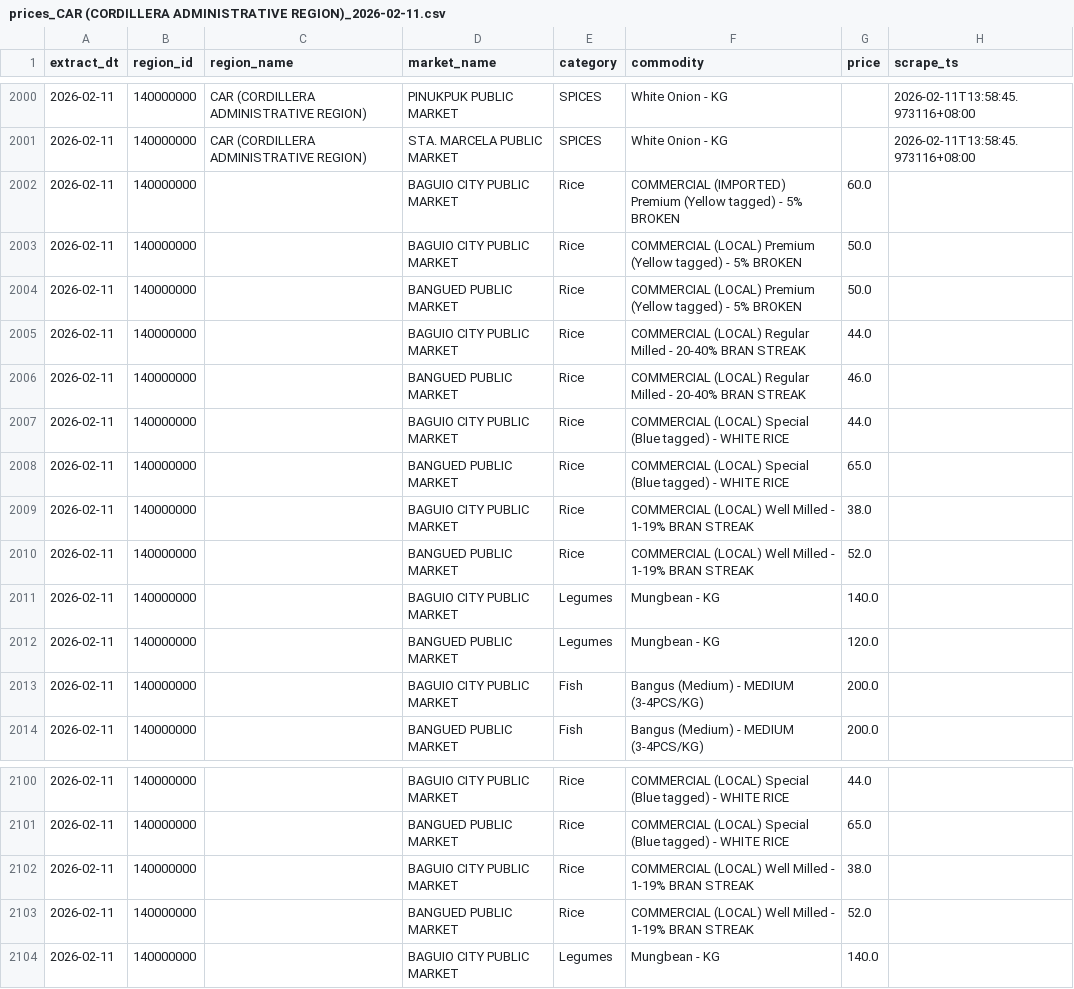
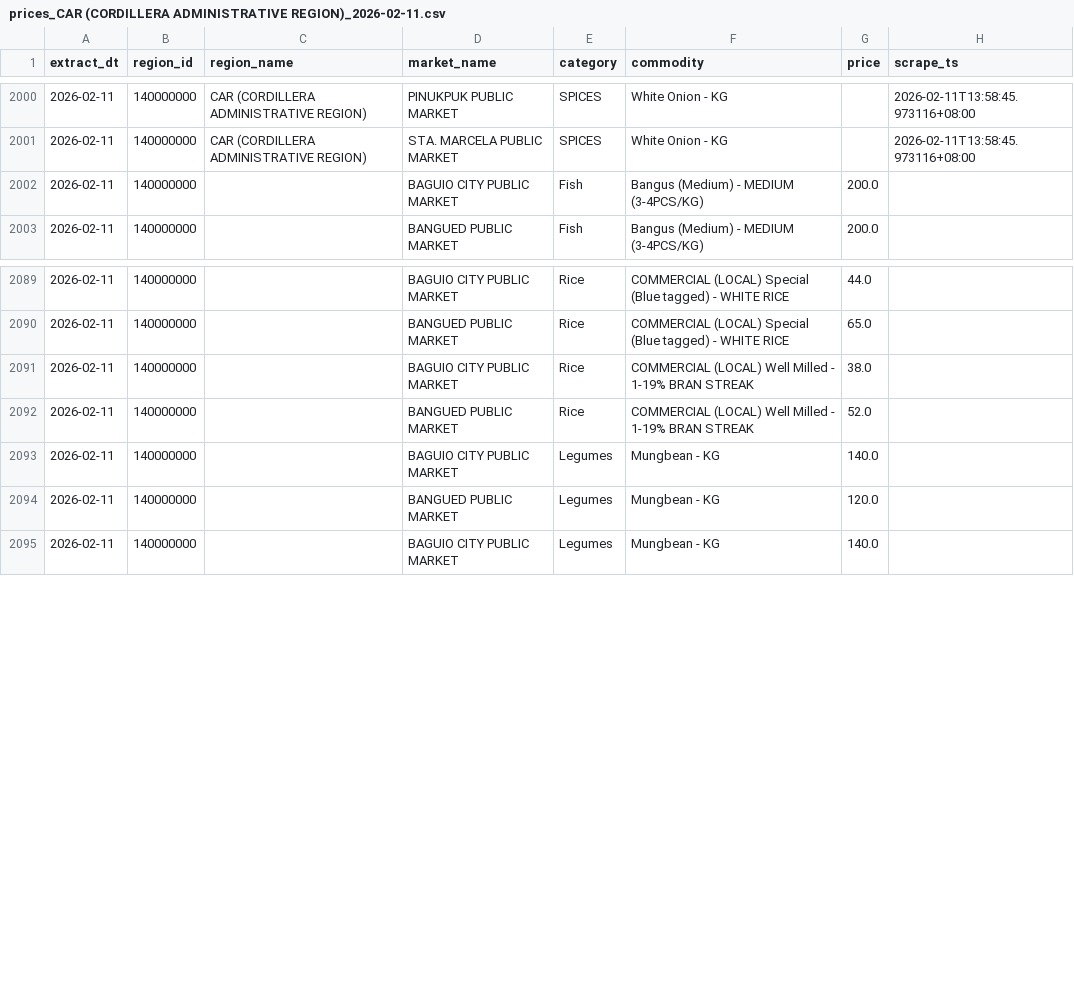
Before and after one commit to crylz-z/Agri-Price-Intelligence-Platform, a CSV file: data/raw/prices_CAR (CORDILLERA ADMINISTRATIVE REGION)_2026-02-11.csv, drawn as a sheet; only a part is shown, gaps mark what is left out.

```diff
--- a/data/raw/prices_CAR (CORDILLERA ADMINISTRATIVE REGION)_2026-02-11.csv
+++ b/data/raw/prices_CAR (CORDILLERA ADMINISTRATIVE REGION)_2026-02-11.csv
@@ -2001,13 +2001,2 @@ extract_dt,region_id,region_name,market_name,category,commodity,price,scrape_ts
 2026-02-11,140000000,CAR (CORDILLERA ADMINISTRATIVE REGION),STA. MARCELA PUBLIC MARKET,SPICES,White Onion - KG,,2026-02-11T13:58:45.973116+08:00
-2026-02-11,140000000,,BAGUIO CITY PUBLIC MARKET,Rice,COMMERCIAL (IMPORTED) Premium (Yellow tagged) - 5% BROKEN,60.0,
-2026-02-11,140000000,,BAGUIO CITY PUBLIC MARKET,Rice,COMMERCIAL (LOCAL) Premium (Yellow tagged) - 5% BROKEN,50.0,
-2026-02-11,140000000,,BANGUED PUBLIC MARKET,Rice,COMMERCIAL (LOCAL) Premium (Yellow tagged) - 5% BROKEN,50.0,
-2026-02-11,140000000,,BAGUIO CITY PUBLIC MARKET,Rice,COMMERCIAL (LOCAL) Regular Milled - 20-40% BRAN STREAK,44.0,
-2026-02-11,140000000,,BANGUED PUBLIC MARKET,Rice,COMMERCIAL (LOCAL) Regular Milled - 20-40% BRAN STREAK,46.0,
-2026-02-11,140000000,,BAGUIO CITY PUBLIC MARKET,Rice,COMMERCIAL (LOCAL) Special (Blue tagged) - WHITE RICE,44.0,
-2026-02-11,140000000,,BANGUED PUBLIC MARKET,Rice,COMMERCIAL (LOCAL) Special (Blue tagged) - WHITE RICE,65.0,
-2026-02-11,140000000,,BAGUIO CITY PUBLIC MARKET,Rice,COMMERCIAL (LOCAL) Well Milled - 1-19% BRAN STREAK,38.0,
-2026-02-11,140000000,,BANGUED PUBLIC MARKET,Rice,COMMERCIAL (LOCAL) Well Milled - 1-19% BRAN STREAK,52.0,
-2026-02-11,140000000,,BAGUIO CITY PUBLIC MARKET,Legumes,Mungbean - KG,140.0,
-2026-02-11,140000000,,BANGUED PUBLIC MARKET,Legumes,Mungbean - KG,120.0,
 2026-02-11,140000000,,BAGUIO CITY PUBLIC MARKET,Fish,Bangus (Medium) - MEDIUM (3-4PCS/KG),200.0,
@@ -2103,2 +2092,4 @@ extract_dt,region_id,region_name,market_name,category,commodity,price,scrape_ts
 2026-02-11,140000000,,BANGUED PUBLIC MARKET,Rice,COMMERCIAL (LOCAL) Well Milled - 1-19% BRAN STREAK,52.0,
+2026-02-11,140000000,,BAGUIO CITY PUBLIC MARKET,Legumes,Mungbean - KG,140.0,
+2026-02-11,140000000,,BANGUED PUBLIC MARKET,Legumes,Mungbean - KG,120.0,
 2026-02-11,140000000,,BAGUIO CITY PUBLIC MARKET,Legumes,Mungbean - KG,140.0,
```
Also changed, not shown: data/raw/prices_REGION II (CAGAYAN VALLEY)_2026-02-11.csv, data/raw/prices_REGION XII (SOCCSKSARGEN)_2026-02-11.csv, 4 other files.
